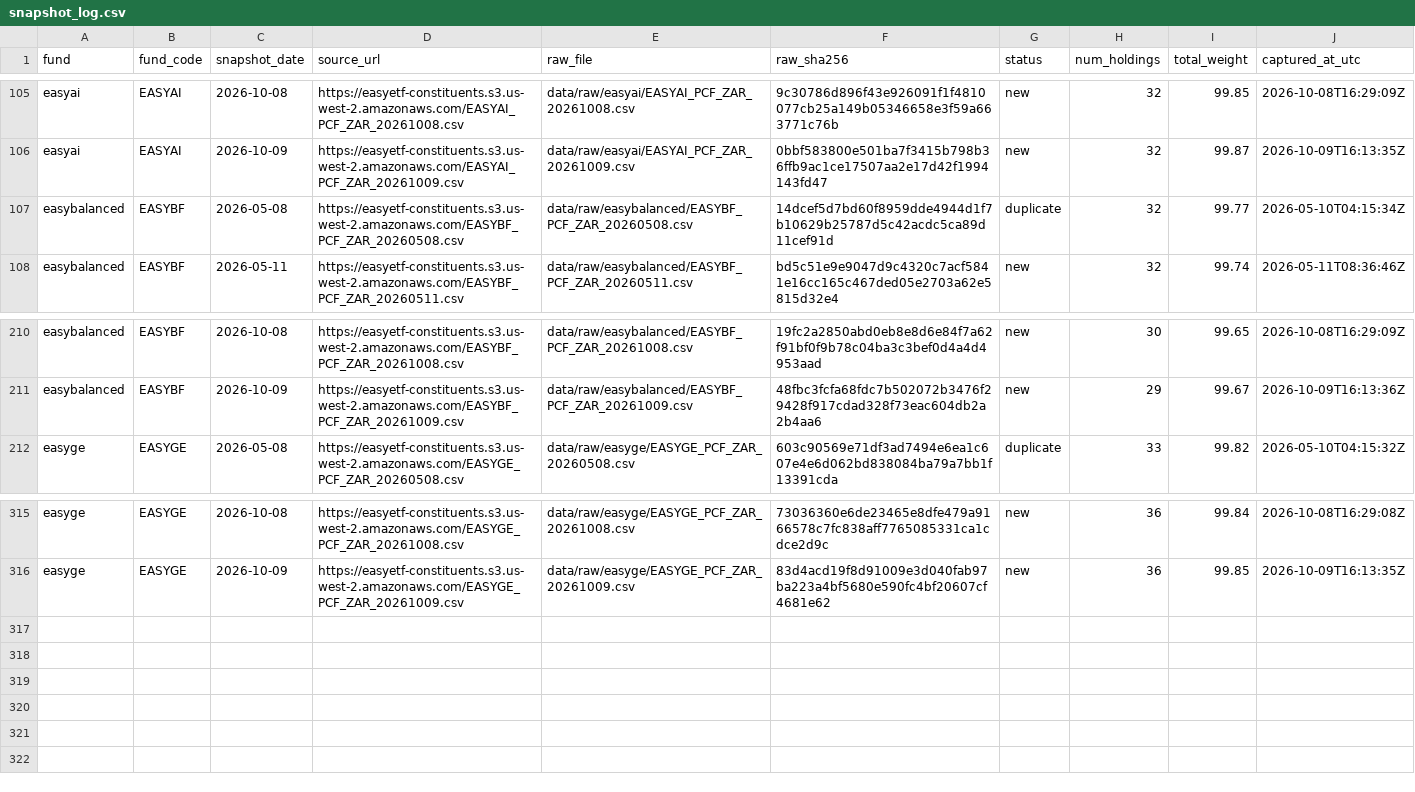
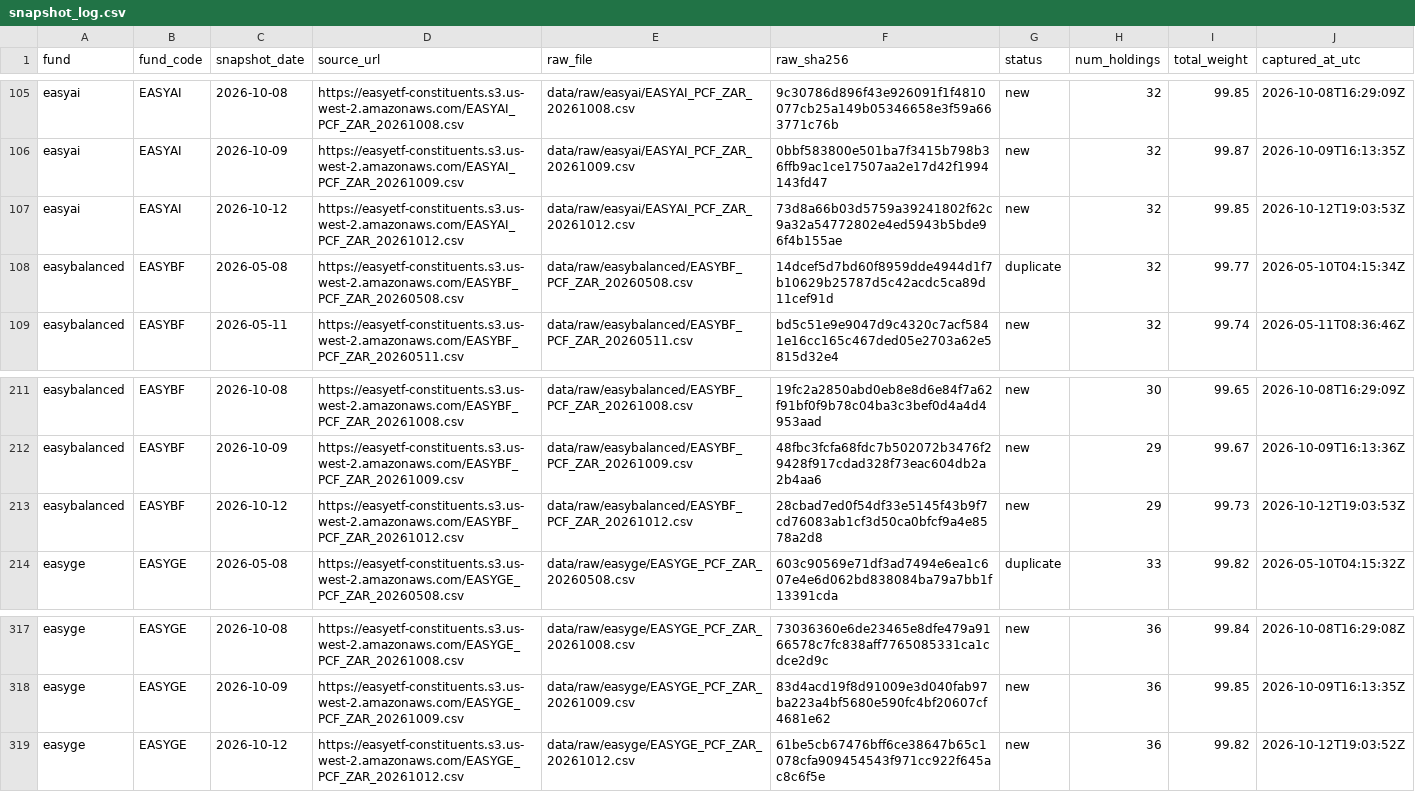
Before and after one commit to JonnIEnglish/easy-tracker, a CSV file: data/snapshot_log.csv, drawn as a sheet; only a part is shown, gaps mark what is left out.

```diff
--- a/data/snapshot_log.csv
+++ b/data/snapshot_log.csv
@@ -106,2 +106,3 @@ easyai,EASYAI,2026-10-08,https://easyetf-constituents.s3.us-west-2.amazonaws.com
 easyai,EASYAI,2026-10-09,https://easyetf-constituents.s3.us-west-2.amazonaws.com/EASYAI_PCF_ZAR_20261009.csv,data/raw/easyai/EASYAI_PCF_ZAR_20261009.csv,0bbf583800e501ba7f3415b798b36ffb9ac1ce17507aa2e17d42f1994143fd47,new,32,99.87,2026-10-09T16:13:35Z
+easyai,EASYAI,2026-10-12,https://easyetf-constituents.s3.us-west-2.amazonaws.com/EASYAI_PCF_ZAR_20261012.csv,data/raw/easyai/EASYAI_PCF_ZAR_20261012.csv,73d8a66b03d5759a39241802f62c9a32a54772802e4ed5943b5bde96f4b155ae,new,32,99.85,2026-10-12T19:03:53Z
 easybalanced,EASYBF,2026-05-08,https://easyetf-constituents.s3.us-west-2.amazonaws.com/EASYBF_PCF_ZAR_20260508.csv,data/raw/easybalanced/EASYBF_PCF_ZAR_20260508.csv,14dcef5d7bd60f8959dde4944d1f7b10629b25787d5c42acdc5ca89d11cef91d,duplicate,32,99.77,2026-05-10T04:15:34Z
@@ -211,2 +212,3 @@ easybalanced,EASYBF,2026-10-08,https://easyetf-constituents.s3.us-west-2.amazona
 easybalanced,EASYBF,2026-10-09,https://easyetf-constituents.s3.us-west-2.amazonaws.com/EASYBF_PCF_ZAR_20261009.csv,data/raw/easybalanced/EASYBF_PCF_ZAR_20261009.csv,48fbc3fcfa68fdc7b502072b3476f29428f917cdad328f73eac604db2a2b4aa6,new,29,99.67,2026-10-09T16:13:36Z
+easybalanced,EASYBF,2026-10-12,https://easyetf-constituents.s3.us-west-2.amazonaws.com/EASYBF_PCF_ZAR_20261012.csv,data/raw/easybalanced/EASYBF_PCF_ZAR_20261012.csv,28cbad7ed0f54df33e5145f43b9f7cd76083ab1cf3d50ca0bfcf9a4e8578a2d8,new,29,99.73,2026-10-12T19:03:53Z
 easyge,EASYGE,2026-05-08,https://easyetf-constituents.s3.us-west-2.amazonaws.com/EASYGE_PCF_ZAR_20260508.csv,data/raw/easyge/EASYGE_PCF_ZAR_20260508.csv,603c90569e71df3ad7494e6ea1c607e4e6d062bd838084ba79a7bb1f13391cda,duplicate,33,99.82,2026-05-10T04:15:32Z
@@ -316 +318,2 @@ easyge,EASYGE,2026-10-08,https://easyetf-constituents.s3.us-west-2.amazonaws.com
 easyge,EASYGE,2026-10-09,https://easyetf-constituents.s3.us-west-2.amazonaws.com/EASYGE_PCF_ZAR_20261009.csv,data/raw/easyge/EASYGE_PCF_ZAR_20261009.csv,83d4acd19f8d91009e3d040fab97ba223a4bf5680e590fc4bf20607cf4681e62,new,36,99.85,2026-10-09T16:13:35Z
+easyge,EASYGE,2026-10-12,https://easyetf-constituents.s3.us-west-2.amazonaws.com/EASYGE_PCF_ZAR_20261012.csv,data/raw/easyge/EASYGE_PCF_ZAR_20261012.csv,61be5cb67476bff6ce38647b65c1078cfa909454543f971cc922f645ac8c6f5e,new,36,99.82,2026-10-12T19:03:52Z
```
Also changed, not shown: data/market_price_history.csv, data/nav_history.csv, 6 other files.
